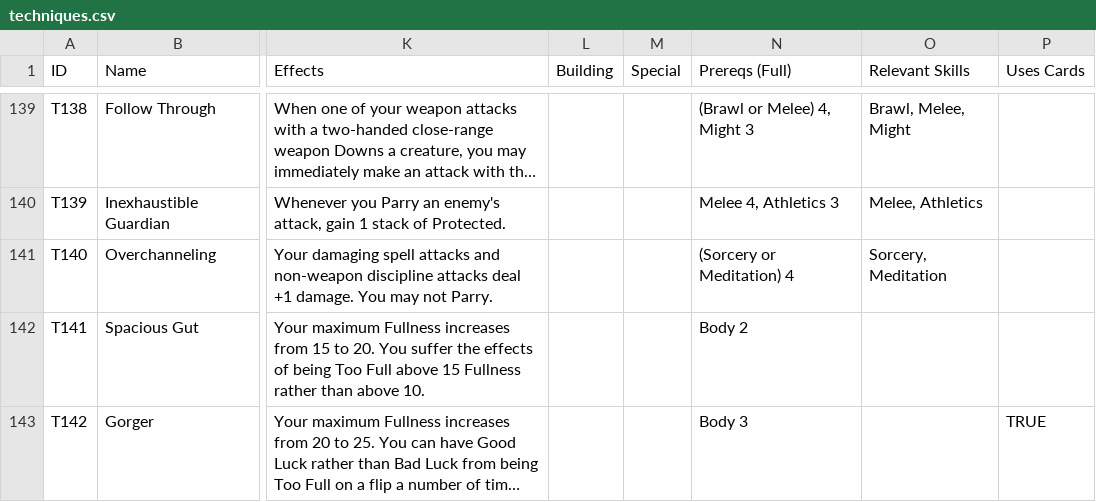
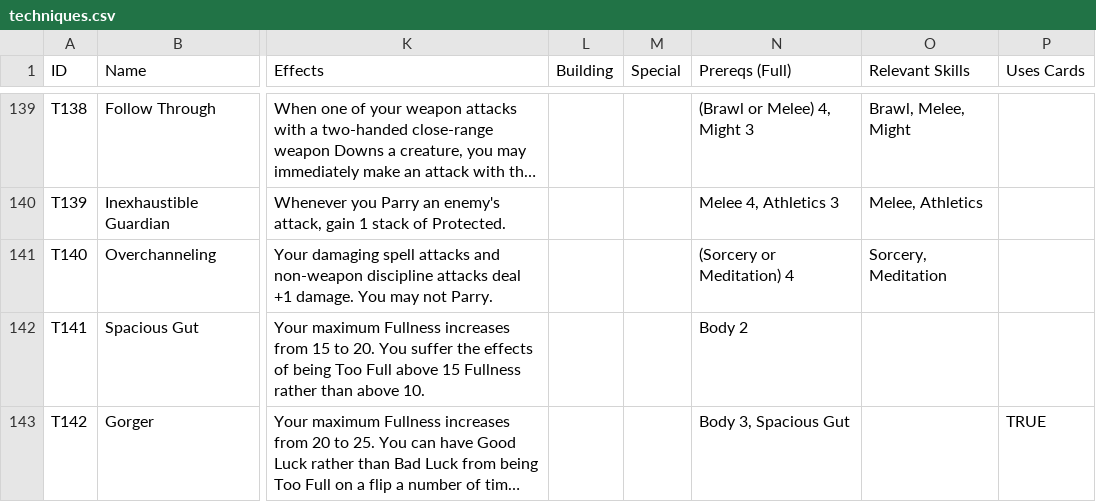
Before and after one commit to sessorach/flagonquest, a CSV file: scripts/techniques.csv, drawn as a sheet; only a part is shown, gaps mark what is left out; long unchanged cells end in …; the diff names each change by its address in the sheet, - before the commit and + after, or states it on an @@ line.

```diff
--- a/scripts/techniques.csv
+++ b/scripts/techniques.csv
-N143 (Prereqs (Full)): Body 3
+N143 (Prereqs (Full)): Body 3, Spacious Gut
```
Also changed, not shown: 10 other files.
